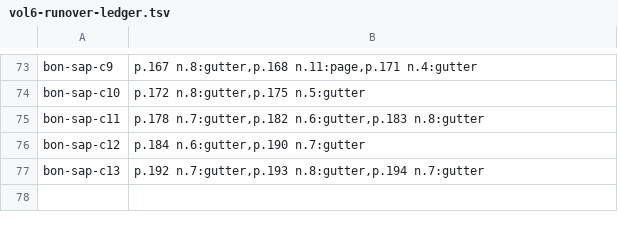
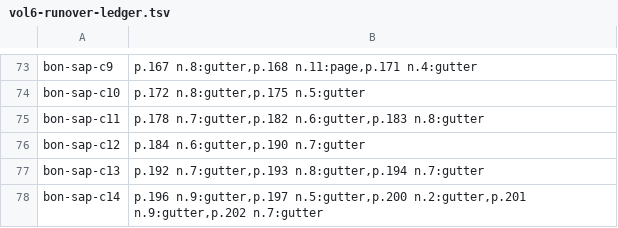
Before and after one commit to wilsonpruitt/bonaventure-sentences, a TSV file: manual-review/vol6-runover-ledger.tsv, drawn as a sheet; only a part is shown, gaps mark what is left out.

```diff
--- a/manual-review/vol6-runover-ledger.tsv
+++ b/manual-review/vol6-runover-ledger.tsv
@@ -77 +77,2 @@ bon-sap-c12	p.184 n.6:gutter,p.190 n.7:gutter
 bon-sap-c13	p.192 n.7:gutter,p.193 n.8:gutter,p.194 n.7:gutter
+bon-sap-c14	p.196 n.9:gutter,p.197 n.5:gutter,p.200 n.2:gutter,p.201 n.9:gutter,p.202 n.7:gutter
```
Also changed, not shown: 5 other files.
